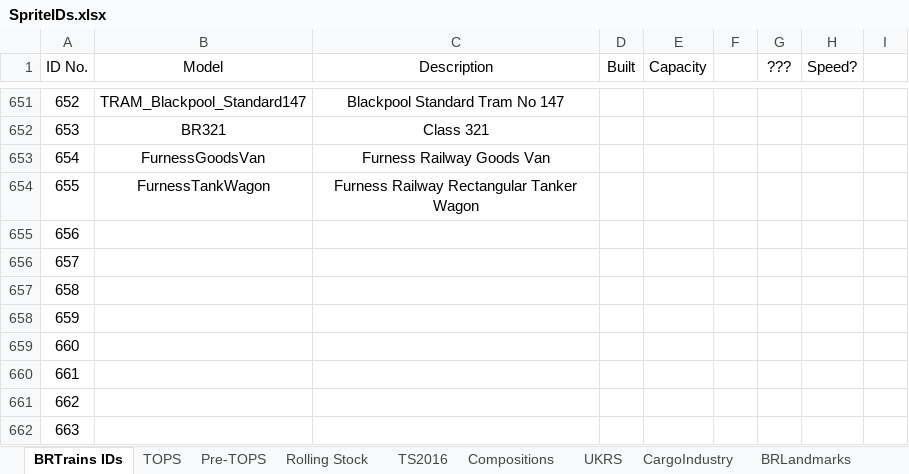
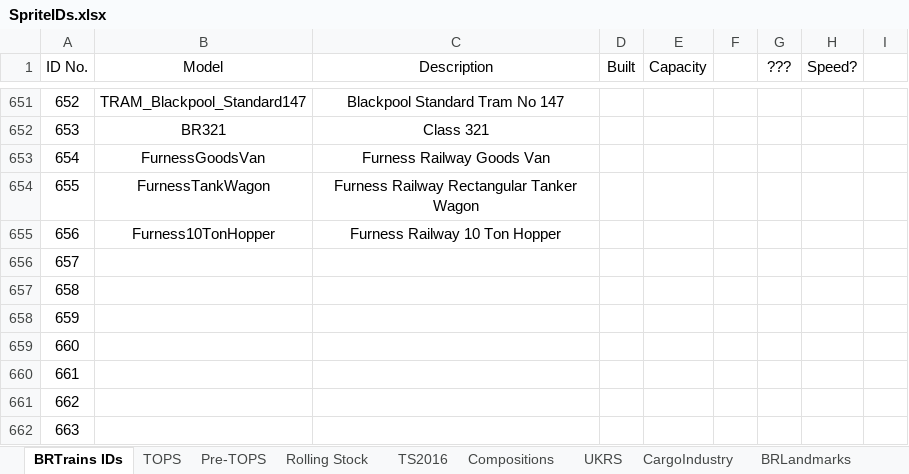
Before and after one commit to BRTrains/BRTrains2, an Excel workbook: docs/SpriteIDs.xlsx, sheet BRTrains IDs, drawn as a sheet; only a part is shown, gaps mark what is left out; values as stored, in another font and other column widths than the file's, no borders; the diff names each change by its address in the sheet, - before the commit and + after, or states it on an @@ line.

Commit message:
Added Furness Railway 20 ton hopper

```diff
--- a/docs/SpriteIDs.xlsx (sheet BRTrains IDs)
+++ b/docs/SpriteIDs.xlsx (sheet BRTrains IDs)
-B655 (Model): (empty)
+B655 (Model): Furness10TonHopper
-C655 (Description): (empty)
+C655 (Description): Furness Railway 10 Ton Hopper
```
Also changed, not shown: 4 other files.
